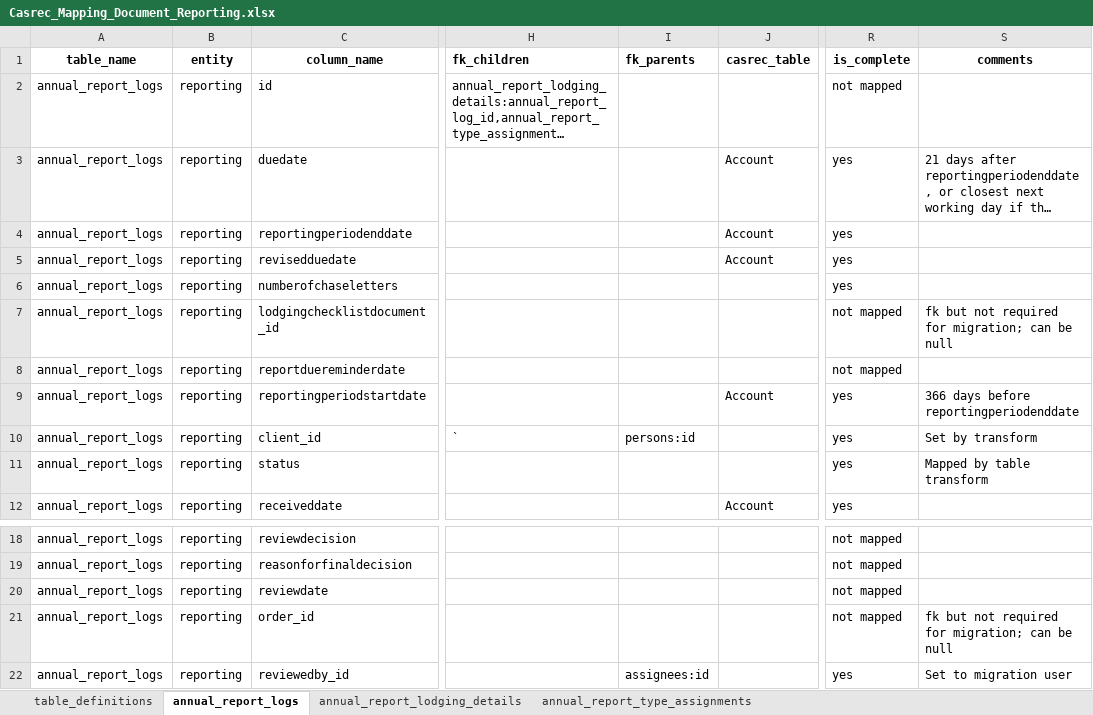
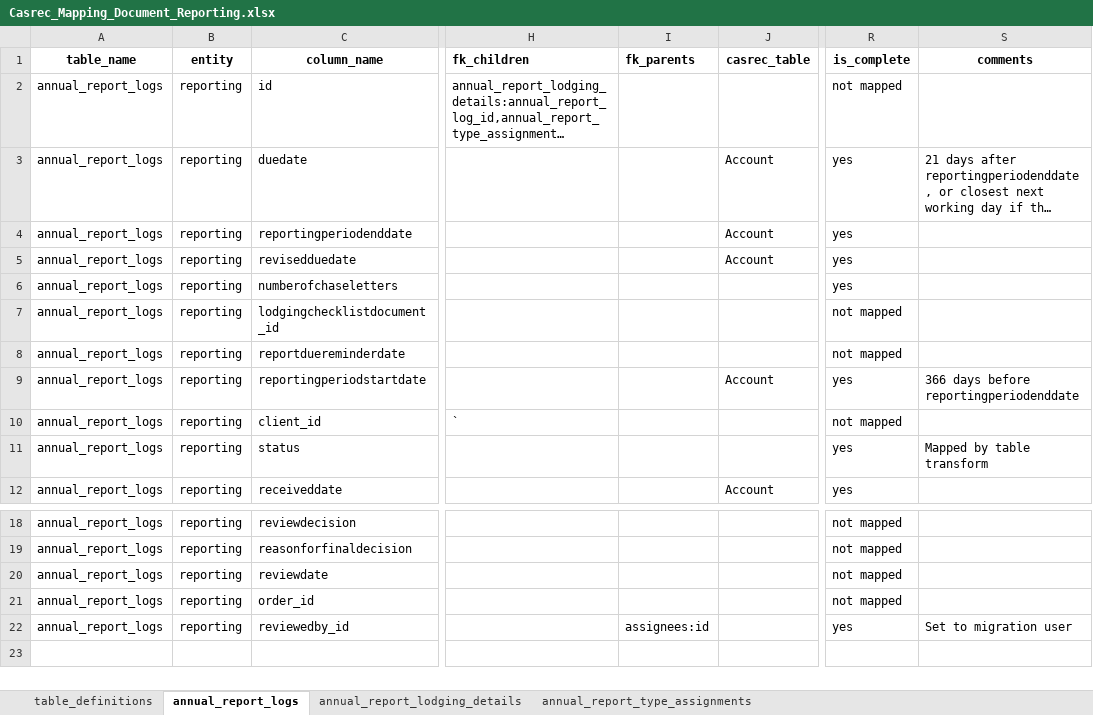
Before and after one commit to ministryofjustice/opg-data-casrec-migration, an Excel workbook: migration_steps/shared/mapping_spreadsheet/Casrec_Mapping_Document_Reporting.xlsx, sheet annual_report_logs, drawn as a sheet; only a part is shown, gaps mark what is left out; long unchanged cells end in …; values as stored, in another font and other column widths than the file's, no borders; the diff names each change by its address in the sheet, - before the commit and + after, or states it on an @@ line.

Commit message:
annual_report_logs table transform now modifies c_rcvd_date

```diff
--- a/migration_steps/shared/mapping_spreadsheet/Casrec_Mapping_Document_Reporting.xlsx (sheet annual_report_logs)
+++ b/migration_steps/shared/mapping_spreadsheet/Casrec_Mapping_Document_Reporting.xlsx (sheet annual_report_logs)
-S7 (comments): fk but not required for migration; can be null
+S7 (comments): (empty)
-I10 (fk_parents): persons:id
+I10 (fk_parents): (empty)
-R10 (is_complete): yes
+R10 (is_complete): not mapped
-S10 (comments): Set by transform
+S10 (comments): (empty)
-S21 (comments): fk but not required for migration; can be null
+S21 (comments): (empty)
```
Also changed, not shown: sheet annual_report_type_assignments, sheet table_definitions, 6 other files.
